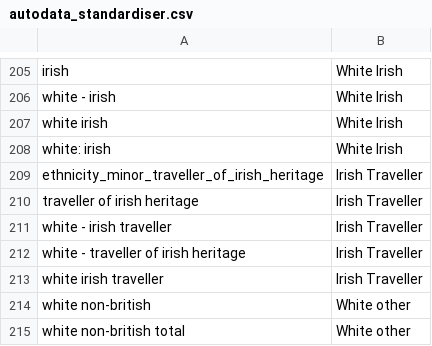
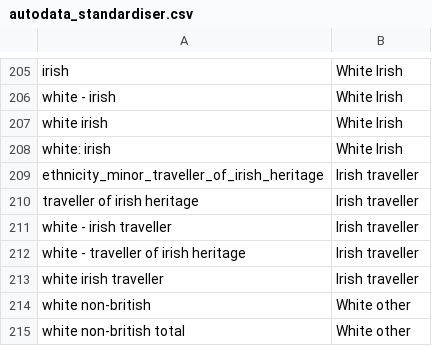
Before and after one commit to ukgov-equality-hub/ethnicity-facts-and-figures, a CSV file: application/data/builder/autodata_standardiser.csv, drawn as a sheet; only a part is shown, gaps mark what is left out.

```diff
--- a/application/data/builder/autodata_standardiser.csv
+++ b/application/data/builder/autodata_standardiser.csv
@@ -208,7 +208,7 @@ white irish,White Irish
 white: irish,White Irish
-ethnicity_minor_traveller_of_irish_heritage,Irish Traveller
-traveller of irish heritage,Irish Traveller
-white - irish traveller,Irish Traveller
-white - traveller of irish heritage,Irish Traveller
-white irish traveller,Irish Traveller
+ethnicity_minor_traveller_of_irish_heritage,Irish traveller
+traveller of irish heritage,Irish traveller
+white - irish traveller,Irish traveller
+white - traveller of irish heritage,Irish traveller
+white irish traveller,Irish traveller
 white non-british,White other
```
Also changed, not shown: application/data/builder/autodata_presets.csv, 6 other files.
